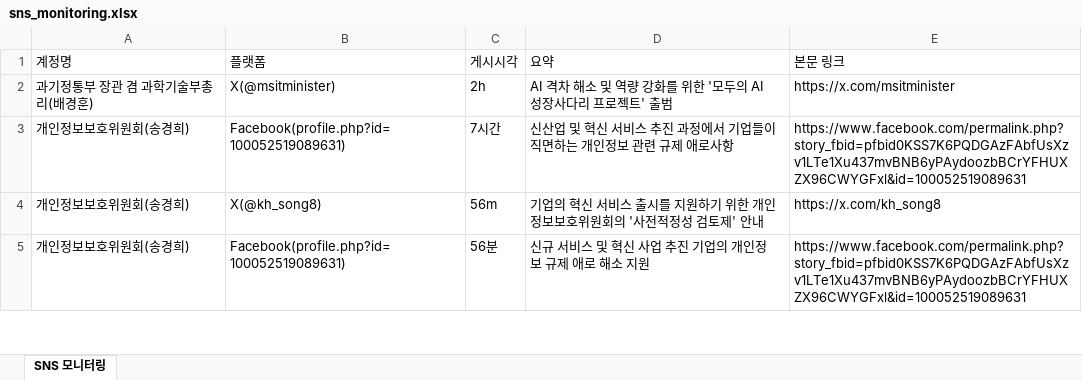
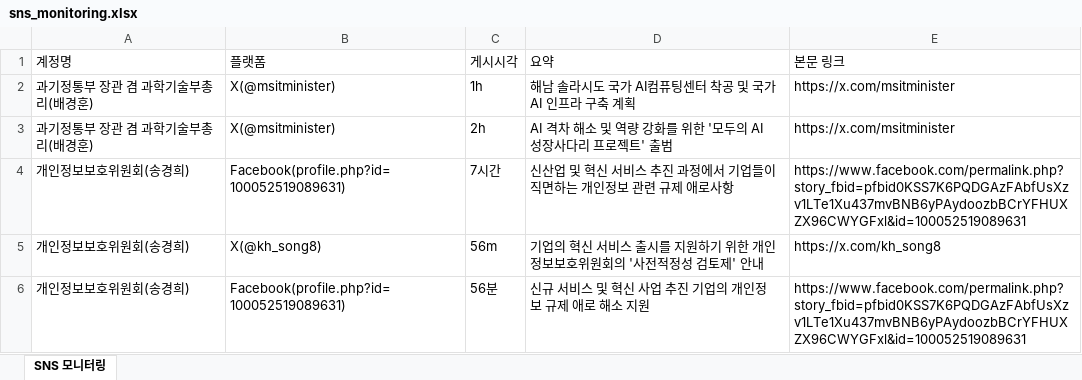
Before and after one commit to jihihi8214/sns_monitoring, an Excel workbook: data/sns_monitoring.xlsx, sheet SNS 모니터링, drawn as a sheet; only a part is shown; values as stored, in another font and other column widths than the file's, no borders; the diff names each change by its address in the sheet, - before the commit and + after, or states it on an @@ line.

```diff
--- a/data/sns_monitoring.xlsx (sheet SNS 모니터링)
+++ b/data/sns_monitoring.xlsx (sheet SNS 모니터링)
+row 2: 과기정통부 장관 겸 과학기술부총리(배경훈) | X(@msitminister) | 1h | 해남 솔라시도 국가 AI컴퓨팅센터 착공 및 국가 AI 인프라 구축 계획 | https://x.com/msitminister
```
Also changed, not shown: 4 other files.
